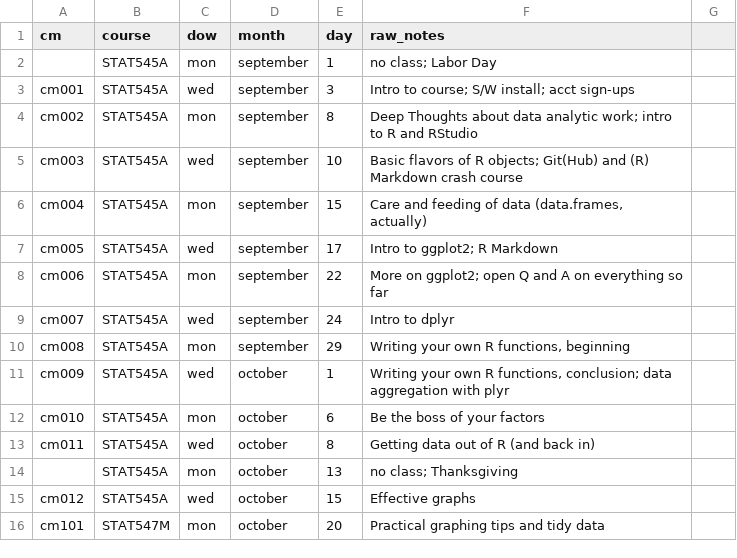
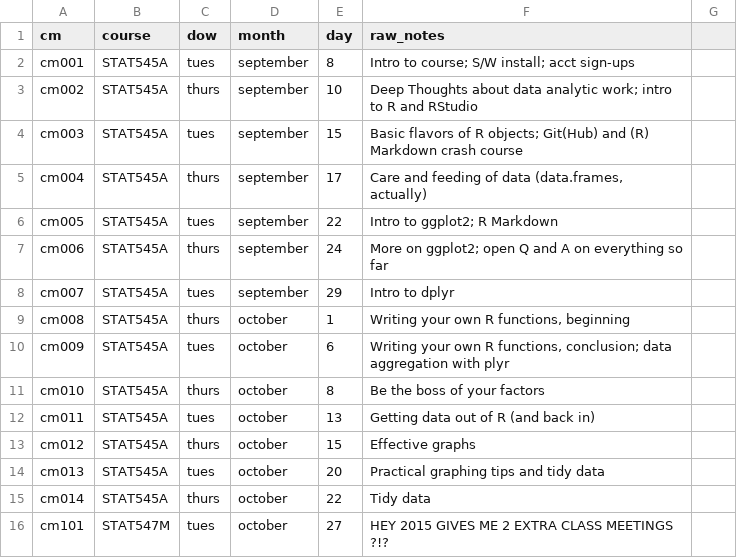
Before and after one commit to STAT545-UBC/STAT545-UBC-original-website, a CSV file: course-admin/class-meetings.csv, drawn as a sheet; only a part is shown; the diff covers the shown part only.

Commit message:
Course meetings + draft syllabus

```diff
--- a/course-admin/class-meetings.csv
+++ b/course-admin/class-meetings.csv
@@ -1,16 +1,16 @@
 cm,course,dow,month,day,raw_notes
-,STAT545A,mon,september,1,no class; Labor Day
-cm001,STAT545A,wed,september,3,Intro to course; S/W install; acct sign-ups
-cm002,STAT545A,mon,september,8,Deep Thoughts about data analytic work; intro to R and RStudio
-cm003,STAT545A,wed,september,10,Basic flavors of R objects; Git(Hub) and (R) Markdown crash course
-cm004,STAT545A,mon,september,15,"Care and feeding of data (data.frames, actually)"
-cm005,STAT545A,wed,september,17,Intro to ggplot2; R Markdown
-cm006,STAT545A,mon,september,22,More on ggplot2; open Q and A on everything so far
-cm007,STAT545A,wed,september,24,Intro to dplyr
-cm008,STAT545A,mon,september,29,"Writing your own R functions, beginning"
-cm009,STAT545A,wed,october,1,"Writing your own R functions, conclusion; data aggregation with plyr"
-cm010,STAT545A,mon,october,6,Be the boss of your factors
-cm011,STAT545A,wed,october,8,Getting data out of R (and back in)
-,STAT545A,mon,october,13,no class; Thanksgiving
-cm012,STAT545A,wed,october,15,Effective graphs
-cm101,STAT547M,mon,october,20,Practical graphing tips and tidy data
+cm001,STAT545A,tues,september,8,Intro to course; S/W install; acct sign-ups
+cm002,STAT545A,thurs,september,10,Deep Thoughts about data analytic work; intro to R and RStudio
+cm003,STAT545A,tues,september,15,Basic flavors of R objects; Git(Hub) and (R) Markdown crash course
+cm004,STAT545A,thurs,september,17,"Care and feeding of data (data.frames, actually)"
+cm005,STAT545A,tues,september,22,Intro to ggplot2; R Markdown
+cm006,STAT545A,thurs,september,24,More on ggplot2; open Q and A on everything so far
+cm007,STAT545A,tues,september,29,Intro to dplyr
+cm008,STAT545A,thurs,october,1,"Writing your own R functions, beginning"
+cm009,STAT545A,tues,october,6,"Writing your own R functions, conclusion; data aggregation with plyr"
+cm010,STAT545A,thurs,october,8,Be the boss of your factors
+cm011,STAT545A,tues,october,13,Getting data out of R (and back in)
+cm012,STAT545A,thurs,october,15,Effective graphs
+cm013,STAT545A,tues,october,20,Practical graphing tips and tidy data
+cm014,STAT545A,thurs,october,22,Tidy data
+cm101,STAT547M,tues,october,27,HEY 2015 GIVES ME 2 EXTRA CLASS MEETINGS ?!?
```
Also changed, not shown: 28 edited cells elsewhere in this file, 4 other files.
